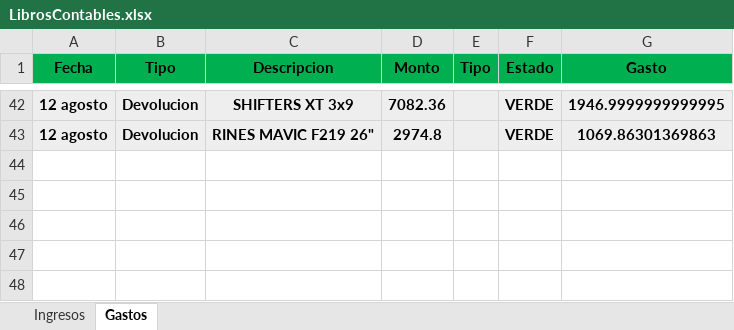
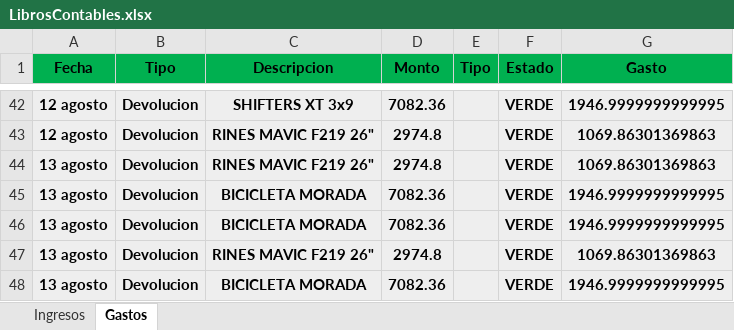
Before and after one commit to Alisbasa/EPIC-MOUNTAIN-SYSTEM, an Excel workbook: JavaApplication19/src/excel/LibrosContables.xlsx, sheet Gastos, drawn as a sheet; only a part is shown, gaps mark what is left out; values as stored, in another font and other column widths than the file's, no borders; the diff names each change by its address in the sheet, - before the commit and + after, or states it on an @@ line.

```diff
--- a/JavaApplication19/src/excel/LibrosContables.xlsx (sheet Gastos)
+++ b/JavaApplication19/src/excel/LibrosContables.xlsx (sheet Gastos)
+row 44: 13 agosto | Devolucion | RINES MAVIC F219 26" | 2974.8 |  | VERDE | 1069.86301369863
+row 45: 13 agosto | Devolucion | BICICLETA MORADA | 7082.36 |  | VERDE | 1946.9999999999995
+row 46: 13 agosto | Devolucion | BICICLETA MORADA | 7082.36 |  | VERDE | 1946.9999999999995
+row 47: 13 agosto | Devolucion | RINES MAVIC F219 26" | 2974.8 |  | VERDE | 1069.86301369863
+row 48: 13 agosto | Devolucion | BICICLETA MORADA | 7082.36 |  | VERDE | 1946.9999999999995
```
Also changed, not shown: JavaApplication19/src/excel/Inventario.xlsx, 3 other files.
